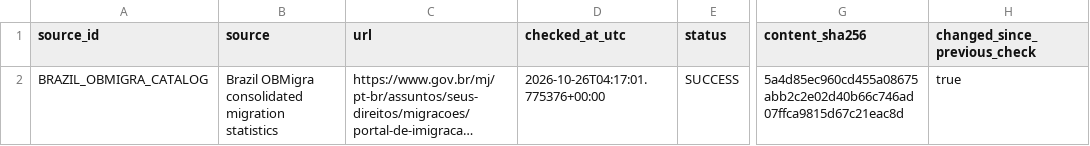
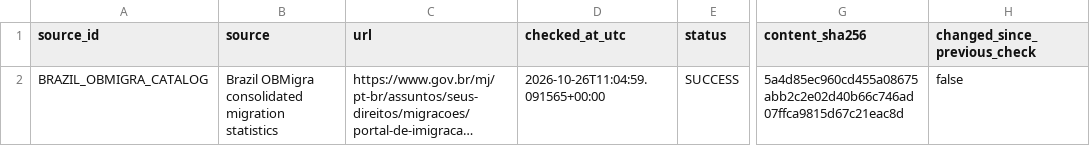
Before and after one commit to schnozenstein/eom-migration-model, a CSV file: metadata/obmigra_source_status.csv, drawn as a sheet; only a part is shown, gaps mark what is left out; long unchanged cells end in …; the diff names each change by its address in the sheet, - before the commit and + after, or states it on an @@ line.

```diff
--- a/metadata/obmigra_source_status.csv
+++ b/metadata/obmigra_source_status.csv
-D2 (checked_at_utc): 2026-10-26T04:17:01.775376+00:00
+D2 (checked_at_utc): 2026-10-26T11:04:59.091565+00:00
-H2 (changed_since_previous_check): true
+H2 (changed_since_previous_check): false
```
Also changed, not shown: data/geographical_uncertainty_inputs.csv, data/geopolitical_uncertainty_inputs.csv, 19 other files.
